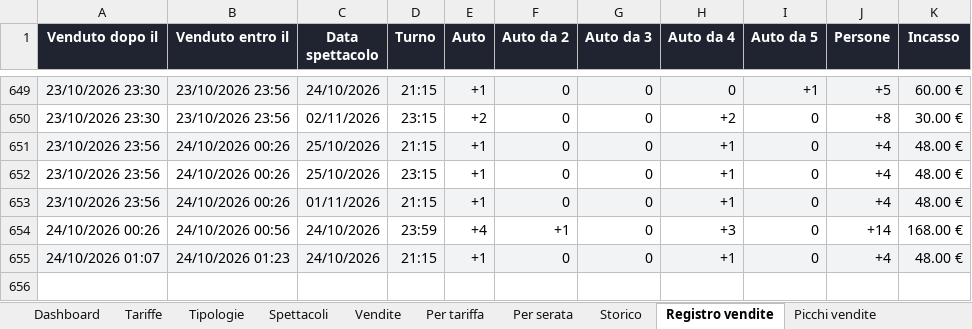
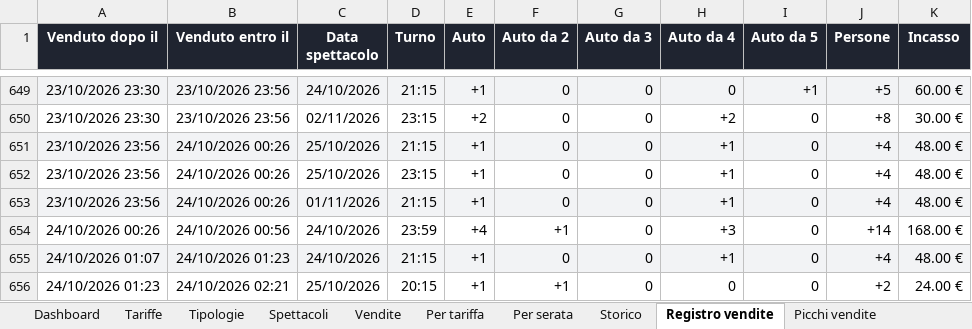
Before and after one commit to boostcreativeai-prog/HorrorDays, an Excel workbook: data/HorrorDays_Vendite.xlsx, sheet Registro vendite, drawn as a sheet; only a part is shown, gaps mark what is left out; values as stored, in another font and other column widths than the file's, no borders; the diff names each change by its address in the sheet, - before the commit and + after, or states it on an @@ line.

Commit message:
Report vendite 24/10/2026 02:21

```diff
--- a/data/HorrorDays_Vendite.xlsx (sheet Registro vendite)
+++ b/data/HorrorDays_Vendite.xlsx (sheet Registro vendite)
+row 656: 24/10/2026 01:23 | 24/10/2026 02:21 | 25/10/2026 | 20:15 | +1 | +1 | 0 | 0 | 0 | +2 | 24.00 €
```
Also changed, not shown: sheet Picchi vendite, sheet Storico, sheet Vendite, sheet Dashboard, charts or pictures, site/HorrorDays_Vendite.xlsx, 4 other files.
